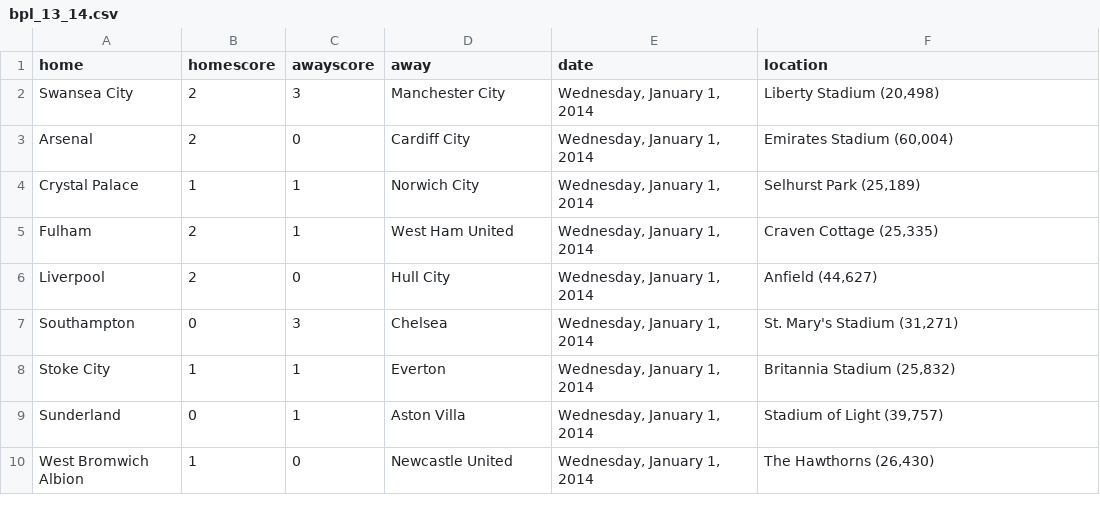
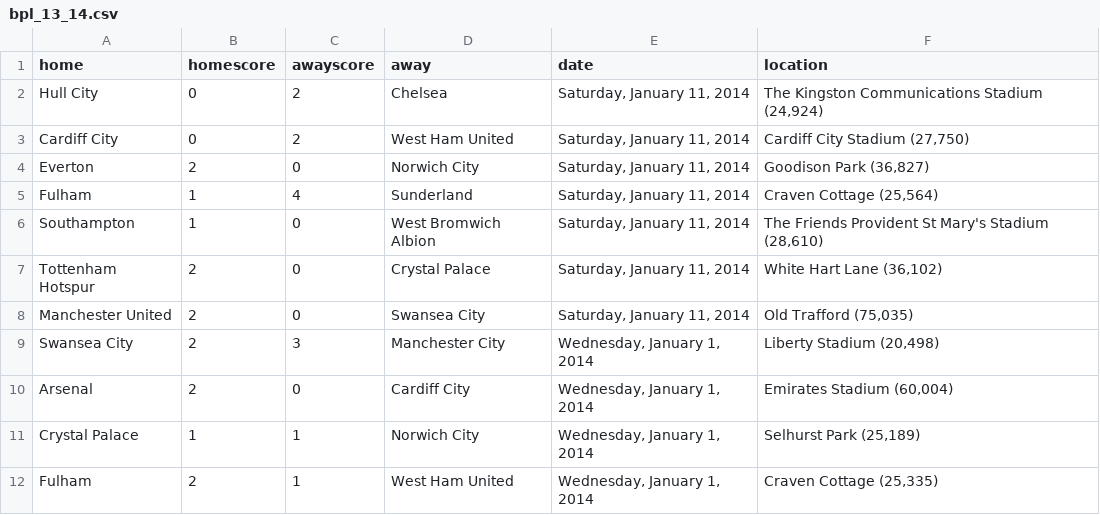
Before and after one commit to llimllib/soccerdata, a CSV file: data/bpl_13_14.csv, drawn as a sheet; only a part is shown; the shorter side is filled out with more unchanged rows.

Commit message:
periodic data update Sun Jan 12 00:02:36 UTC 2014

```diff
--- a/data/bpl_13_14.csv
+++ b/data/bpl_13_14.csv
@@ -1,2 +1,9 @@
 home,homescore,awayscore,away,date,location
+Hull City,0,2,Chelsea,"Saturday, January 11, 2014","The Kingston Communications Stadium (24,924)"
+Cardiff City,0,2,West Ham United,"Saturday, January 11, 2014","Cardiff City Stadium (27,750)"
+Everton,2,0,Norwich City,"Saturday, January 11, 2014","Goodison Park (36,827)"
+Fulham,1,4,Sunderland,"Saturday, January 11, 2014","Craven Cottage (25,564)"
+Southampton,1,0,West Bromwich Albion,"Saturday, January 11, 2014","The Friends Provident St Mary's Stadium (28,610)"
+Tottenham Hotspur,2,0,Crystal Palace,"Saturday, January 11, 2014","White Hart Lane (36,102)"
+Manchester United,2,0,Swansea City,"Saturday, January 11, 2014","Old Trafford (75,035)"
 Swansea City,2,3,Manchester City,"Wednesday, January 1, 2014","Liberty Stadium (20,498)"
```
Also changed, not shown: data/laliga_13_14.csv, data/ligue1_13_14.csv, 2 other files.
